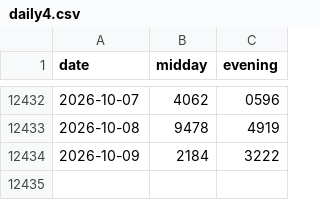
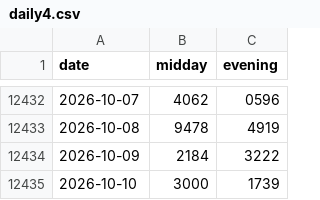
Before and after one commit to SRIIAKHILLESSH/streamlit_app, a CSV file: data/daily4.csv, drawn as a sheet; only a part is shown, gaps mark what is left out; the diff names each change by its address in the sheet, - before the commit and + after, or states it on an @@ line.

```diff
--- a/data/daily4.csv
+++ b/data/daily4.csv
+row 12435: 2026-10-10 | 3000 | 1739
```
Also changed, not shown: data/daily3.csv.
